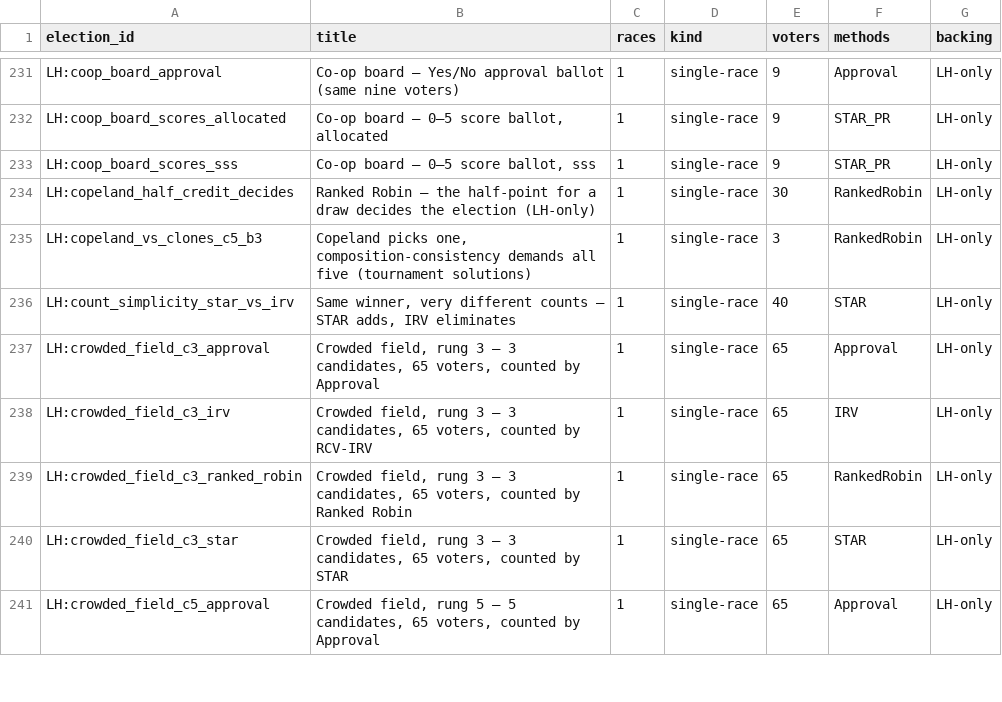
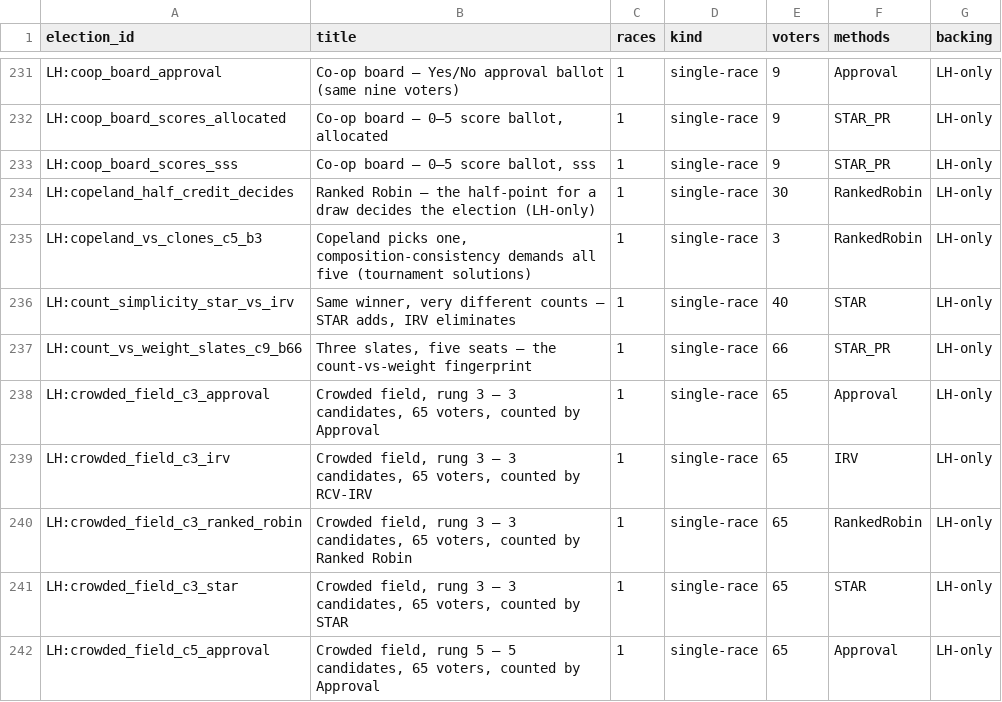
Before and after one commit to masiarek/star-voting-library, a CSV file: 07_Concepts/YAML_test_case_index/elections.csv, drawn as a sheet; only a part is shown, gaps mark what is left out; the diff names each change by its address in the sheet, - before the commit and + after, or states it on an @@ line.

```diff
--- a/07_Concepts/YAML_test_case_index/elections.csv
+++ b/07_Concepts/YAML_test_case_index/elections.csv
+row 237: LH:count_vs_weight_slates_c9_b66 | Three slates, five seats — the count-vs-weight fingerprint | 1 | single-race | 66 | STAR_PR | LH-only
```
Also changed, not shown: 07_Concepts/YAML_test_case_index/races.csv, 19 other files.
